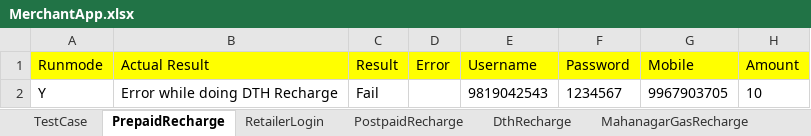
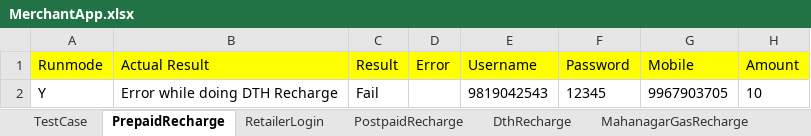
Before and after one commit to Ajinkya2893/MerchantApp, an Excel workbook: MerchantNew/ExcelReader/MerchantApp.xlsx, sheet PrepaidRecharge, drawn as a sheet; values as stored, in another font and other column widths than the file's, no borders; the diff names each change by its address in the sheet, - before the commit and + after, or states it on an @@ line.

```diff
--- a/MerchantNew/ExcelReader/MerchantApp.xlsx (sheet PrepaidRecharge)
+++ b/MerchantNew/ExcelReader/MerchantApp.xlsx (sheet PrepaidRecharge)
-F2 (Password): 1234567
+F2 (Password): 12345
```
Also changed, not shown: sheet PostpaidRecharge, sheet RetailerLogin, sheet DthRecharge, sheet MahanagarGasRecharge, sheet TestCase, 22 other files.
